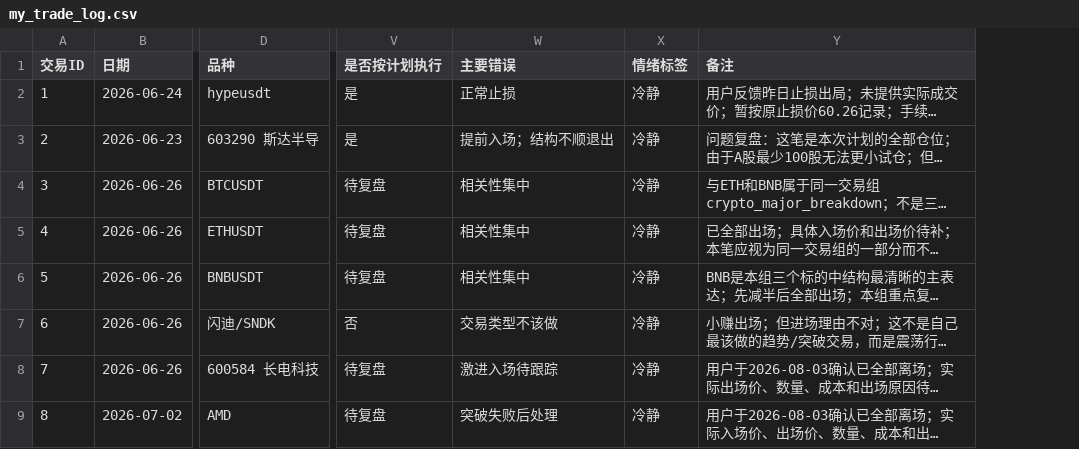
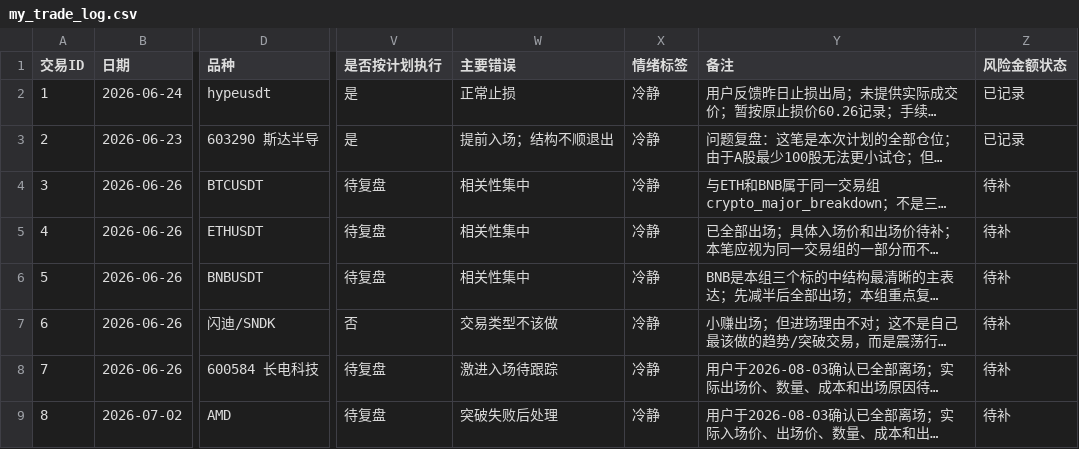
Before and after one commit to ren997/trading_lab, a CSV file: 01_交易日志与复盘/my_trade_log.csv, drawn as a sheet; only a part is shown, gaps mark what is left out; long unchanged cells end in …; the diff covers the shown part only; the diff names each change by its address in the sheet, - before the commit and + after, or states it on an @@ line.

```diff
--- a/01_交易日志与复盘/my_trade_log.csv
+++ b/01_交易日志与复盘/my_trade_log.csv
+column Z (风险金额状态), rows 2-9: 已记录 | 已记录 | 待补 | 待补 | 待补 | 待补 | 待补 | 待补
```
Also changed, not shown: 2 added rows elsewhere in this file, 01_交易日志与复盘/trade_log_template.csv, 4 other files.
